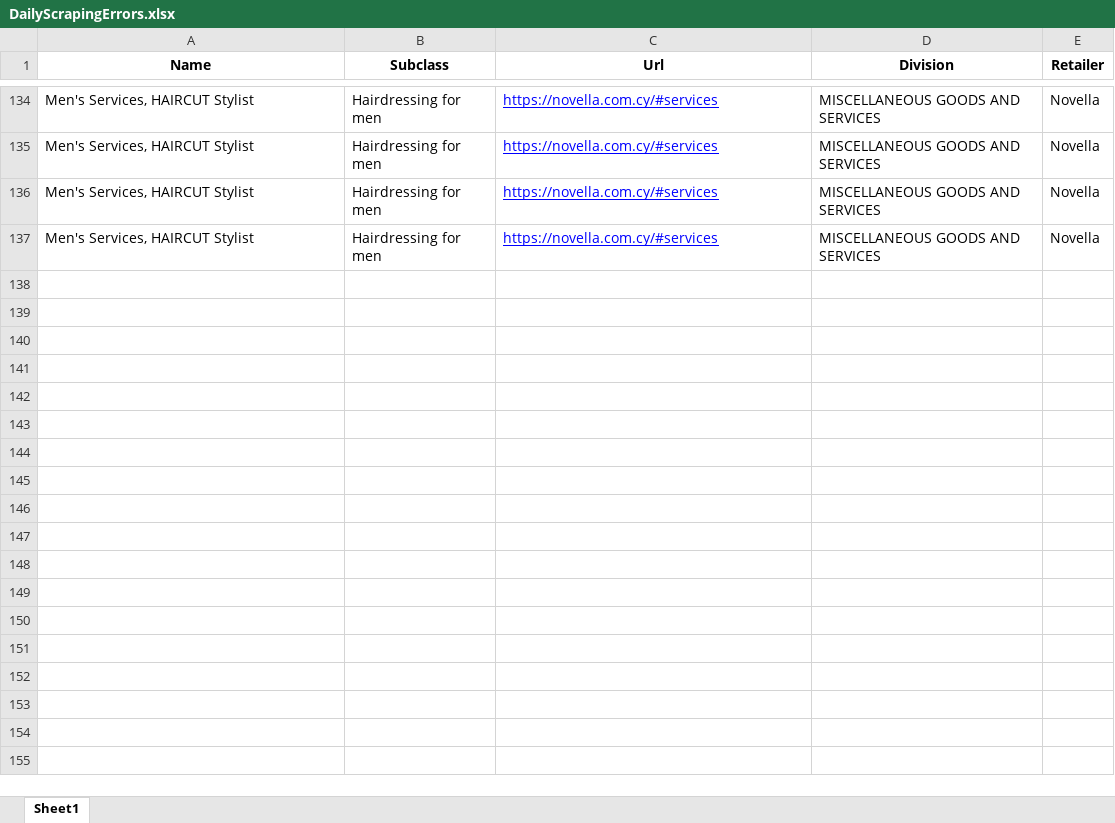
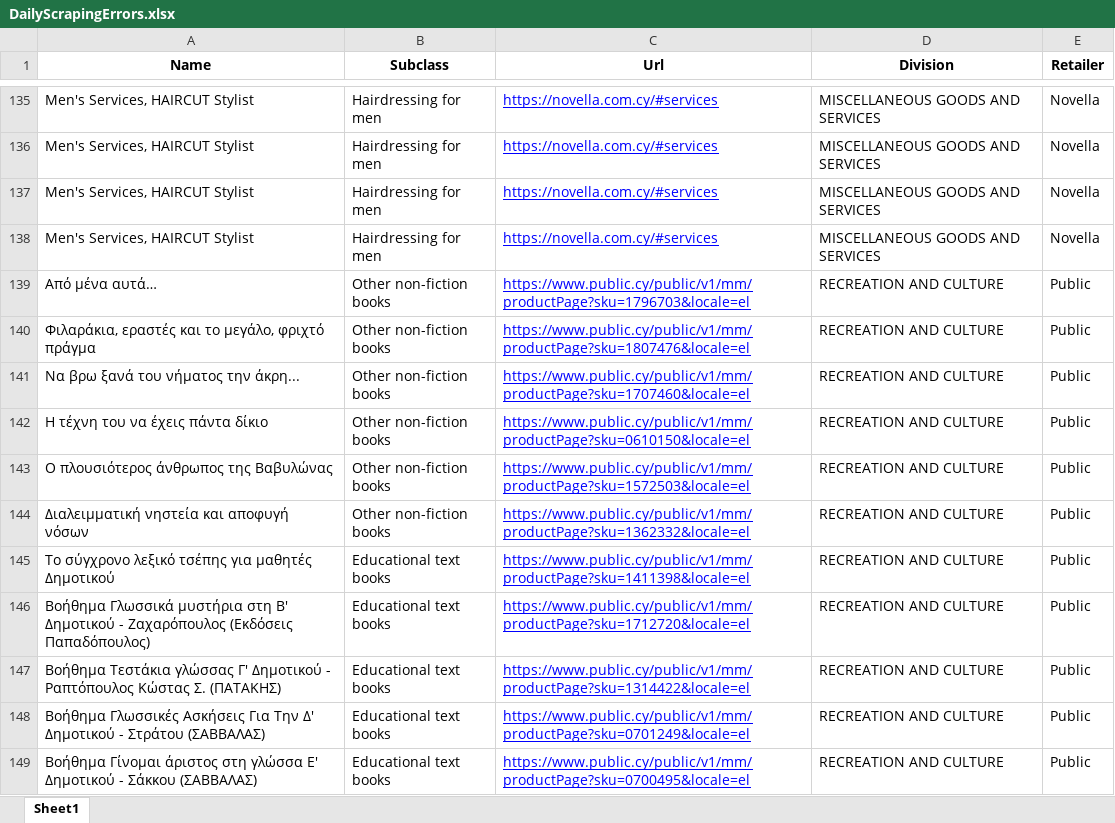
Before and after one commit to kvitalis/CyBPP, an Excel workbook: StoredScrapedData/DailyScrapingErrors.xlsx, sheet Sheet1, drawn as a sheet; only a part is shown, gaps mark what is left out; values as stored, in another font and other column widths than the file's, no borders; the diff covers the shown part only; the diff names each change by its address in the sheet, - before the commit and + after, or states it on an @@ line.

```diff
--- a/StoredScrapedData/DailyScrapingErrors.xlsx (sheet Sheet1)
+++ b/StoredScrapedData/DailyScrapingErrors.xlsx (sheet Sheet1)
+row 139: Από μένα αυτά… | Other non-fiction books | https://www.public.cy/public/v1/mm/productPage?sku=1796703&locale=el | RECREATION AND CULTURE | Public
+row 140: Φιλαράκια, εραστές και το μεγάλο, φριχτό πράγμα | Other non-fiction books | https://www.public.cy/public/v1/mm/productPage?sku=1807476&locale=el | RECREATION AND CULTURE | Public
+row 141: Να βρω ξανά του νήματος την άκρη... | Other non-fiction books | https://www.public.cy/public/v1/mm/productPage?sku=1707460&locale=el | RECREATION AND CULTURE | Public
+row 142: Η τέχνη του να έχεις πάντα δίκιο | Other non-fiction books | https://www.public.cy/public/v1/mm/productPage?sku=0610150&locale=el | RECREATION AND CULTURE | Public
+row 143: Ο πλουσιότερος άνθρωπος της Βαβυλώνας | Other non-fiction books | https://www.public.cy/public/v1/mm/productPage?sku=1572503&locale=el | RECREATION AND CULTURE | Public
+row 144: Διαλειμματική νηστεία και αποφυγή νόσων | Other non-fiction books | https://www.public.cy/public/v1/mm/productPage?sku=1362332&locale=el | RECREATION AND CULTURE | Public
+row 145: Το σύγχρονο λεξικό τσέπης για μαθητές Δημοτικού | Educational text books | https://www.public.cy/public/v1/mm/productPage?sku=1411398&locale=el | RECREATION AND CULTURE | Public
+row 146: Βοήθημα Γλωσσικά μυστήρια στη Β' Δημοτικού - Ζαχαρόπουλος (Εκδόσεις Παπαδόπουλος) | Educational text books | https://www.public.cy/public/v1/mm/productPage?sku=1712720&locale=el | RECREATION AND CULTURE | Public
+row 147: Βοήθημα Τεστάκια γλώσσας Γ' Δημοτικού - Ραπτόπουλος Κώστας Σ. (ΠΑΤΑΚΗΣ) | Educational text books | https://www.public.cy/public/v1/mm/productPage?sku=1314422&locale=el | RECREATION AND CULTURE | Public
+row 148: Βοήθημα Γλωσσικές Ασκήσεις Για Την Δ' Δημοτικού - Στράτου (ΣΑΒΒΑΛΑΣ) | Educational text books | https://www.public.cy/public/v1/mm/productPage?sku=0701249&locale=el | RECREATION AND CULTURE | Public
+row 149: Βοήθημα Γίνομαι άριστος στη γλώσσα Ε' Δημοτικού - Σάκκου (ΣΑΒΒΑΛΑΣ) | Educational text books | https://www.public.cy/public/v1/mm/productPage?sku=0700495&locale=el | RECREATION AND CULTURE | Public
```
Also changed, not shown: 11 added rows elsewhere in this sheet, StoredScrapedData/Testing_.xlsx, 1 other file.
